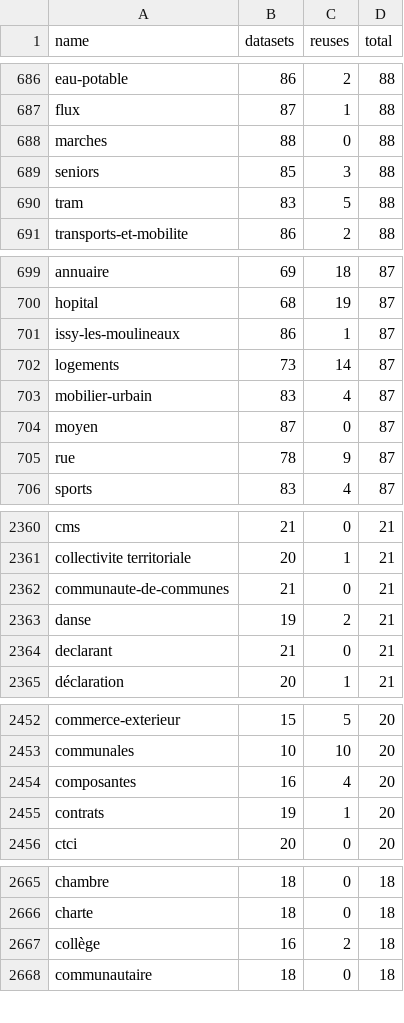
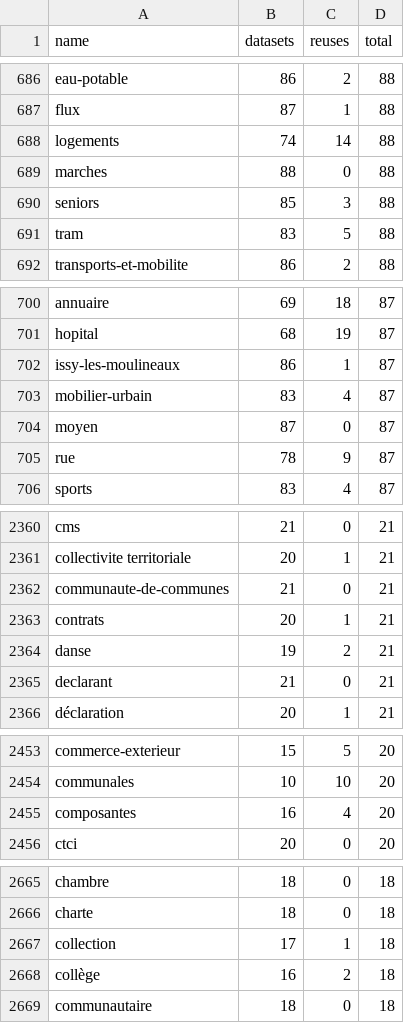
Before and after one commit to taniki/flat.dgfr, a CSV file: tags.csv, drawn as a sheet; only a part is shown, gaps mark what is left out; the diff covers the shown part only.

Commit message:
Flat: latest data (2023-07-18T00:06:30.933Z) {   "date": "2023-07-18T00:06:30.933Z",   "files": [     {       "name": "datasets.csv",       "deltaBytes": 511,       "source": "https://www.data.gouv.fr/fr/datasets/r/f868cca6-8da1-4369-a78d-47463f19a9a3"     },     {       "name": "organizations.csv",       "deltaBytes": 0,       "source": "https://www.data.gouv.fr/fr/datasets/r/b7bbfedc-2448-4135-a6c7-104548d396e7"     },     {       "name": "discussions.csv",       "deltaBytes": 4929,       "source": "https://www.data.gouv.fr/fr/datasets/r/d77705e1-4ecd-461c-8c24-662d47c4c2f9"     },     {       "name": "reuses.csv",       "deltaBytes": 2078,       "source": "https://www.data.gouv.fr/fr/datasets/r/970aafa0-3778-4d8b-b9d1-de937525e379"     },     {       "name": "tags.csv",       "deltaBytes": 32,       "source": "https://www.data.gouv.fr/fr/datasets/r/1ac234c7-1da4-49cf-a122-646b21d64b43"     }   ] }

```diff
--- a/tags.csv
+++ b/tags.csv
@@ -687,2 +687,3 @@
 "flux";87;1;88
+"logements";74;14;88
 "marches";88;0;88
@@ -701,3 +702,2 @@
 "issy-les-moulineaux";86;1;87
-"logements";73;14;87
 "mobilier-urbain";83;4;87
@@ -2362,2 +2362,3 @@
 "communaute-de-communes";21;0;21
+"contrats";20;1;21
 "danse";19;2;21
@@ -2454,3 +2455,2 @@
 "composantes";16;4;20
-"contrats";19;1;20
 "ctci";20;0;20
@@ -2666,2 +2666,3 @@
 "charte";18;0;18
+"collection";17;1;18
 "collège";16;2;18
```
Also changed, not shown: 2 added rows, 2 removed rows and 2 edited cells elsewhere in this file, 2 other files.
